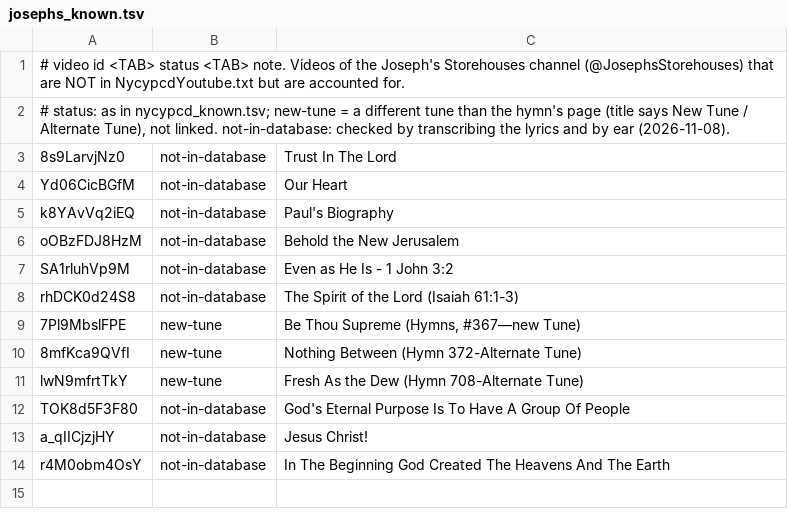
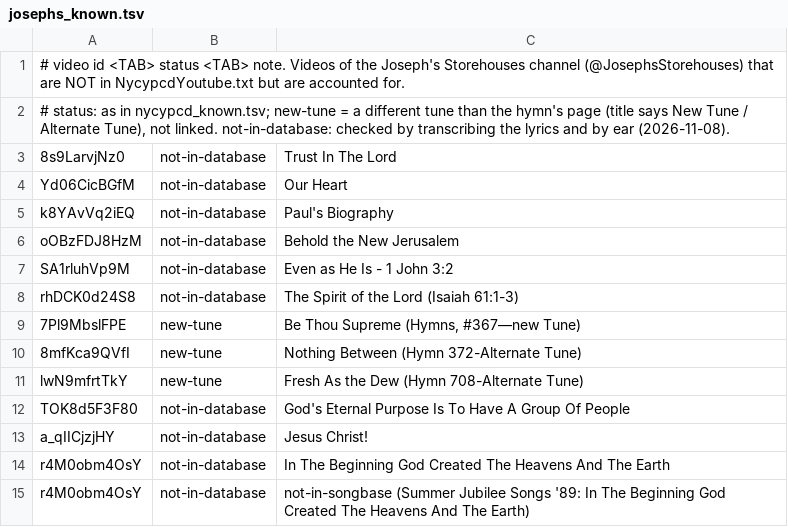
Before and after one commit to lemuelinchrist/hymnsforandroid, a TSV file: tools/youtube-monitor/josephs_known.tsv, drawn as a sheet; the diff names each change by its address in the sheet, - before the commit and + after, or states it on an @@ line.

```diff
--- a/tools/youtube-monitor/josephs_known.tsv
+++ b/tools/youtube-monitor/josephs_known.tsv
+row 15: r4M0obm4OsY | not-in-database | not-in-songbase (Summer Jubilee Songs '89: In The Beginning God Created The Heavens And The Earth)
```
Also changed, not shown: tools/youtube-monitor/lovingthelord_known.tsv, tools/youtube-monitor/recordings.tsv, 28 other files.
